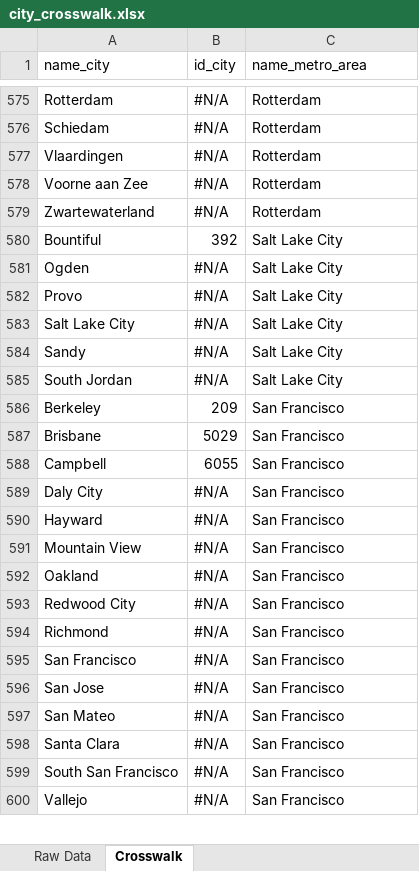
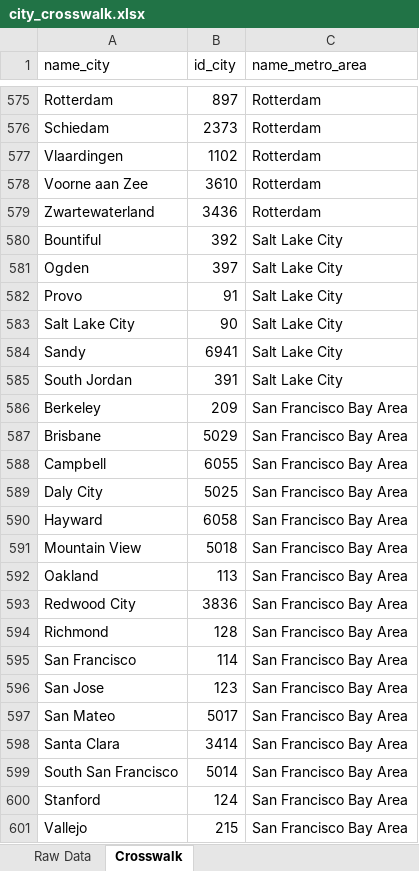
Before and after one commit to robertialenti/Skyscrapers, an Excel workbook: data/city_crosswalk.xlsx, sheet Crosswalk, drawn as a sheet; only a part is shown, gaps mark what is left out; values as stored, in another font and other column widths than the file's, no cell formats; conditional formats not drawn; addresses are those after the commit; the diff covers the shown part only; the diff names each change by its address in the sheet, - before the commit and + after, or states it on an @@ line.

```diff
--- a/data/city_crosswalk.xlsx (sheet Crosswalk)
+++ b/data/city_crosswalk.xlsx (sheet Crosswalk)
-B575 (id_city): #N/A
+B575 (id_city): 897
-B576 (id_city): #N/A
+B576 (id_city): 2373
-B577 (id_city): #N/A
+B577 (id_city): 1102
-B578 (id_city): #N/A
+B578 (id_city): 3610
-B579 (id_city): #N/A
+B579 (id_city): 3436
-B581 (id_city): #N/A
+B581 (id_city): 397
-B582 (id_city): #N/A
+B582 (id_city): 91
-B583 (id_city): #N/A
+B583 (id_city): 90
-B584 (id_city): #N/A
+B584 (id_city): 6941
-B585 (id_city): #N/A
+B585 (id_city): 391
-C586:C599 (name_metro_area): San Francisco
+C586:C599 (name_metro_area): San Francisco Bay Area
-B589 (id_city): #N/A
+B589 (id_city): 5025
-B590 (id_city): #N/A
+B590 (id_city): 6058
-B591 (id_city): #N/A
+B591 (id_city): 5018
-B592 (id_city): #N/A
+B592 (id_city): 113
-B593 (id_city): #N/A
+B593 (id_city): 3836
-B594 (id_city): #N/A
+B594 (id_city): 128
-B595 (id_city): #N/A
+B595 (id_city): 114
-B596 (id_city): #N/A
+B596 (id_city): 123
-B597 (id_city): #N/A
+B597 (id_city): 5017
-B598 (id_city): #N/A
+B598 (id_city): 3414
-B599 (id_city): #N/A
+B599 (id_city): 5014
+row 600: Stanford | 124 | San Francisco Bay Area
-B601 (id_city): #N/A
+B601 (id_city): 215
-C601 (name_metro_area): San Francisco
+C601 (name_metro_area): San Francisco Bay Area
```
Also changed, not shown: 8 added rows and 103 edited cells elsewhere in this sheet, cell formats, 16 other files.
